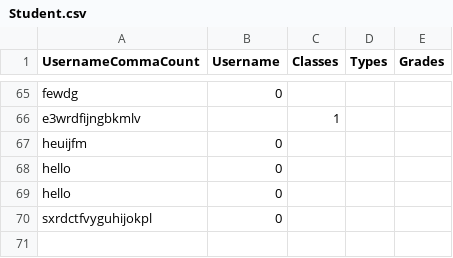
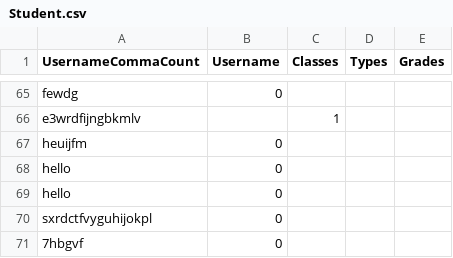
Before and after one commit to Evelina2048/GradeTracker-new, a CSV file: src/main/view/student/Student.csv, drawn as a sheet; only a part is shown, gaps mark what is left out.

Commit message:
now can move to studentstatcollect

```diff
--- a/src/main/view/student/Student.csv
+++ b/src/main/view/student/Student.csv
@@ -70 +70,2 @@ hello,0,
 sxrdctfvyguhijokpl,0,
+7hbgvf,0,
```
Also changed, not shown: target/classes/main/view/student/Student.csv, 15 other files.
